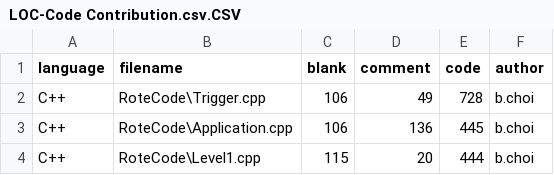
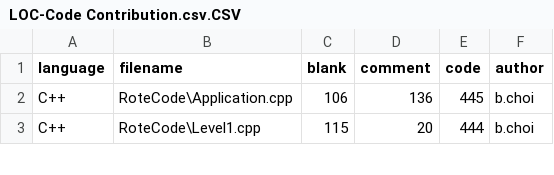
Before and after one commit to ChoiBeomGeun/RoteRote, a CSV file: LOC-Code Contribution.csv.CSV, drawn as a sheet; only a part is shown.

Commit message:
Update LOC-Code Contribution.csv.CSV

```diff
--- a/LOC-Code Contribution.csv.CSV
+++ b/LOC-Code Contribution.csv.CSV
@@ -1,3 +1,2 @@
 language,filename,blank,comment,code,author
-C++,RoteCode\Trigger.cpp,106,49,728,b.choi
 C++,RoteCode\Application.cpp,106,136,445,b.choi
```
